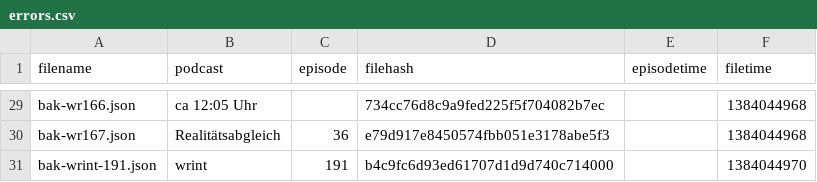
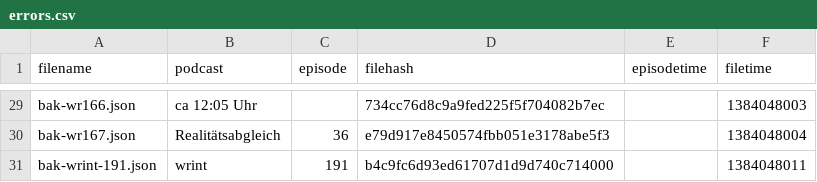
Before and after one commit to shownotesArchive/shownot.es, a CSV file: archive/errors.csv, drawn as a sheet; only a part is shown, gaps mark what is left out; the diff covers the shown part only; the diff names each change by its address in the sheet, - before the commit and + after, or states it on an @@ line.

```diff
--- a/archive/errors.csv
+++ b/archive/errors.csv
-F29 (filetime): 1384044968
+F29 (filetime): 1384048003
-F30 (filetime): 1384044968
+F30 (filetime): 1384048004
-F31 (filetime): 1384044970
+F31 (filetime): 1384048011
```
Also changed, not shown: 30 edited cells elsewhere in this file, archive/valid.csv, 7 other files.
